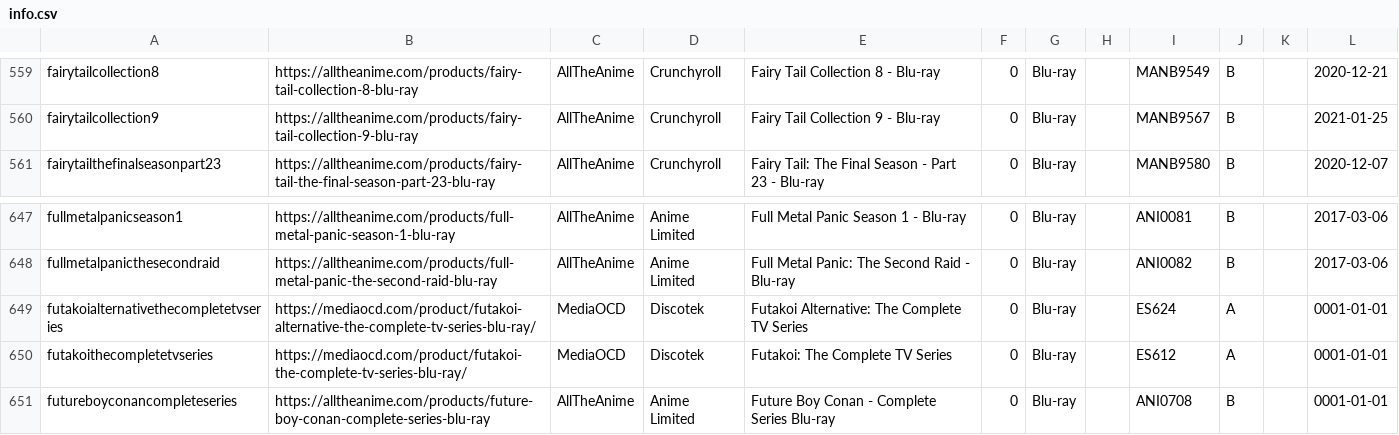
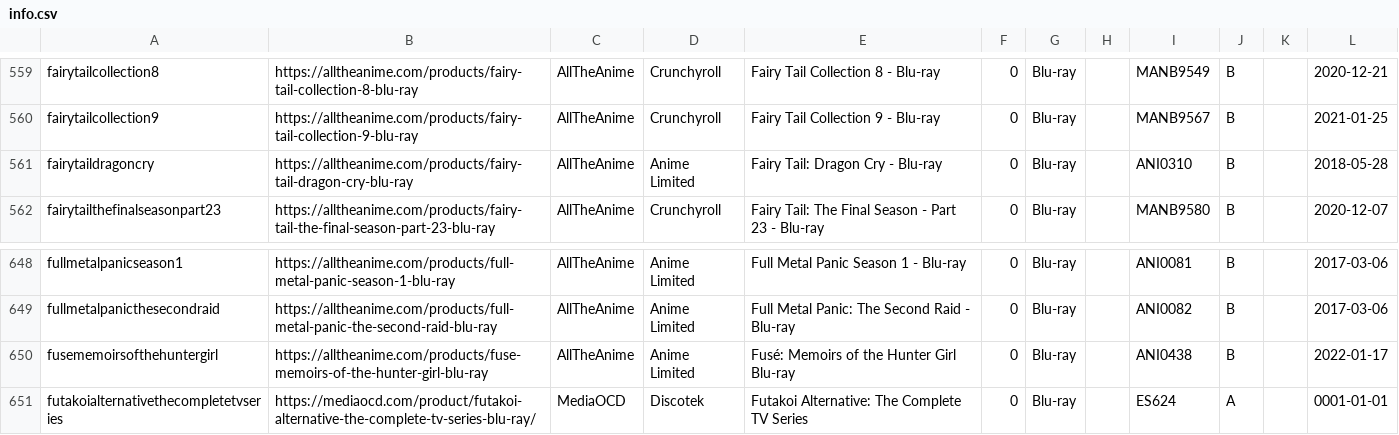
Before and after one commit to animerelease/animerelease.github.io, a CSV file: info.csv, drawn as a sheet; only a part is shown, gaps mark what is left out; the shorter side is filled out with more unchanged rows.

```diff
--- a/info.csv
+++ b/info.csv
@@ -560,2 +560,3 @@ fairytailcollection8,https://alltheanime.com/products/fairy-tail-collection-8-bl
 fairytailcollection9,https://alltheanime.com/products/fairy-tail-collection-9-blu-ray,AllTheAnime,Crunchyroll,Fairy Tail Collection 9 - Blu-ray,0,Blu-ray,,MANB9567,B,,2021-01-25
+fairytaildragoncry,https://alltheanime.com/products/fairy-tail-dragon-cry-blu-ray,AllTheAnime,Anime Limited,Fairy Tail: Dragon Cry - Blu-ray,0,Blu-ray,,ANI0310,B,,2018-05-28
 fairytailthefinalseasonpart23,https://alltheanime.com/products/fairy-tail-the-final-season-part-23-blu-ray,AllTheAnime,Crunchyroll,Fairy Tail: The Final Season - Part 23 - Blu-ray,0,Blu-ray,,MANB9580,B,,2020-12-07
@@ -648,2 +649,3 @@ fullmetalpanicseason1,https://alltheanime.com/products/full-metal-panic-season-1
 fullmetalpanicthesecondraid,https://alltheanime.com/products/full-metal-panic-the-second-raid-blu-ray,AllTheAnime,Anime Limited,Full Metal Panic: The Second Raid - Blu-ray,0,Blu-ray,,ANI0082,B,,2017-03-06
+fusememoirsofthehuntergirl,https://alltheanime.com/products/fuse-memoirs-of-the-hunter-girl-blu-ray,AllTheAnime,Anime Limited,Fusé: Memoirs of the Hunter Girl Blu-ray,0,Blu-ray,,ANI0438,B,,2022-01-17
 futakoialternativethecompletetvseries,https://mediaocd.com/product/futakoi-alternative-the-complete-tv-series-blu-ray/,MediaOCD,Discotek,Futakoi Alternative: The Complete TV Series,0,Blu-ray,,ES624,A,,0001-01-01
```
Also changed, not shown: books.csv, series.csv, 3 other files.
